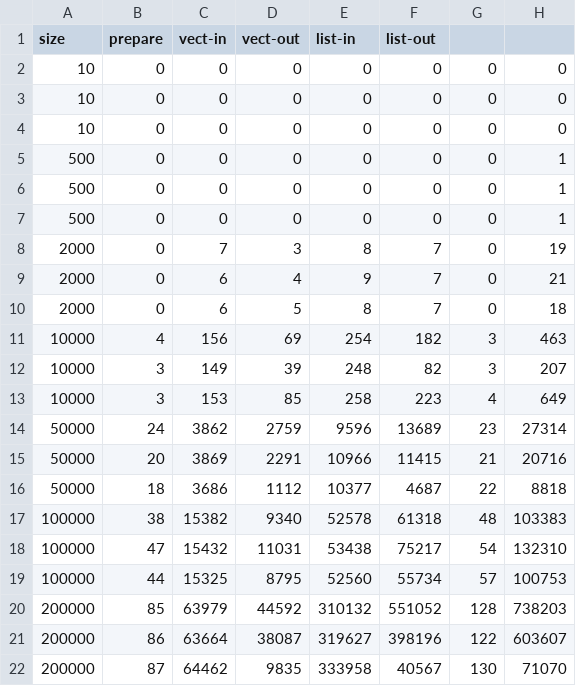
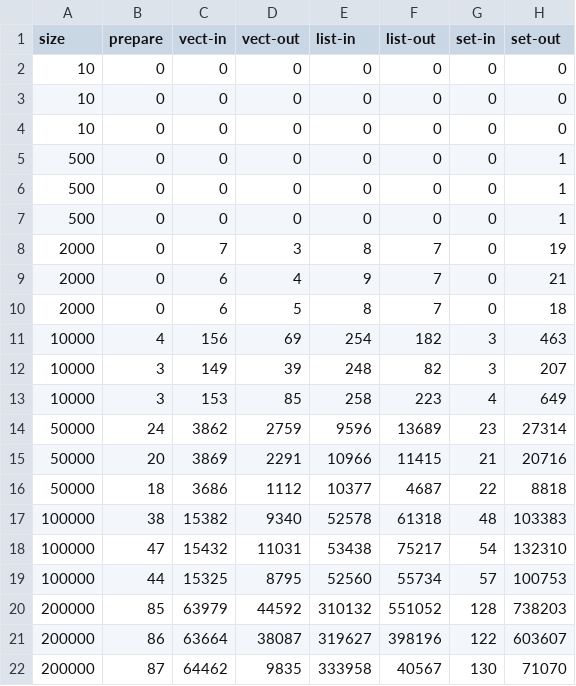
Before and after one commit to official71/Design_using_C-, a CSV file: hmwk3_c++/outputs/results.csv, drawn as a sheet.

```diff
--- a/hmwk3_c++/outputs/results.csv
+++ b/hmwk3_c++/outputs/results.csv
@@ -1,2 +1,2 @@
-size,prepare,vect-in,vect-out,list-in,list-out
+size,prepare,vect-in,vect-out,list-in,list-out,set-in,set-out
 10,0,0,0,0,0,0,0
```
Also changed, not shown: 1 other file.
